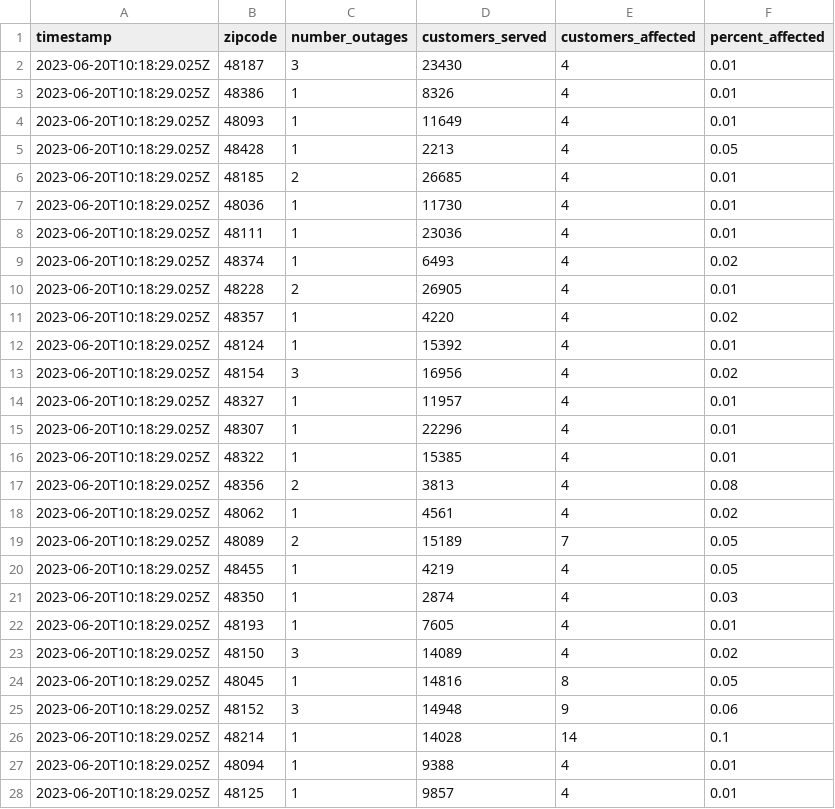
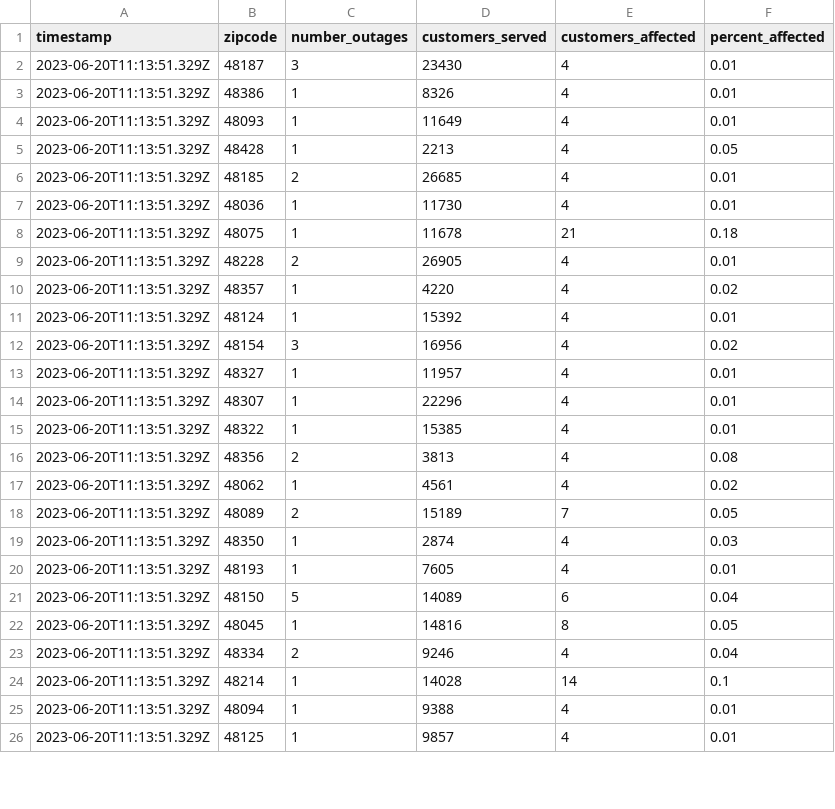
Before and after one commit to michigandaily/dte-outage-tracker, a CSV file: data.csv, drawn as a sheet; only a part is shown; the diff covers the shown part only.

```diff
--- a/data.csv
+++ b/data.csv
@@ -1,28 +1,26 @@
 timestamp,zipcode,number_outages,customers_served,customers_affected,percent_affected
-2023-06-20T10:18:29.025Z,48187,3,23430,4,0.01
-2023-06-20T10:18:29.025Z,48386,1,8326,4,0.01
-2023-06-20T10:18:29.025Z,48093,1,11649,4,0.01
-2023-06-20T10:18:29.025Z,48428,1,2213,4,0.05
-2023-06-20T10:18:29.025Z,48185,2,26685,4,0.01
-2023-06-20T10:18:29.025Z,48036,1,11730,4,0.01
-2023-06-20T10:18:29.025Z,48111,1,23036,4,0.01
-2023-06-20T10:18:29.025Z,48374,1,6493,4,0.02
-2023-06-20T10:18:29.025Z,48228,2,26905,4,0.01
-2023-06-20T10:18:29.025Z,48357,1,4220,4,0.02
-2023-06-20T10:18:29.025Z,48124,1,15392,4,0.01
-2023-06-20T10:18:29.025Z,48154,3,16956,4,0.02
-2023-06-20T10:18:29.025Z,48327,1,11957,4,0.01
-2023-06-20T10:18:29.025Z,48307,1,22296,4,0.01
-2023-06-20T10:18:29.025Z,48322,1,15385,4,0.01
-2023-06-20T10:18:29.025Z,48356,2,3813,4,0.08
-2023-06-20T10:18:29.025Z,48062,1,4561,4,0.02
-2023-06-20T10:18:29.025Z,48089,2,15189,7,0.05
-2023-06-20T10:18:29.025Z,48455,1,4219,4,0.05
-2023-06-20T10:18:29.025Z,48350,1,2874,4,0.03
-2023-06-20T10:18:29.025Z,48193,1,7605,4,0.01
-2023-06-20T10:18:29.025Z,48150,3,14089,4,0.02
-2023-06-20T10:18:29.025Z,48045,1,14816,8,0.05
-2023-06-20T10:18:29.025Z,48152,3,14948,9,0.06
-2023-06-20T10:18:29.025Z,48214,1,14028,14,0.1
-2023-06-20T10:18:29.025Z,48094,1,9388,4,0.01
-2023-06-20T10:18:29.025Z,48125,1,9857,4,0.01
+2023-06-20T11:13:51.329Z,48187,3,23430,4,0.01
+2023-06-20T11:13:51.329Z,48386,1,8326,4,0.01
+2023-06-20T11:13:51.329Z,48093,1,11649,4,0.01
+2023-06-20T11:13:51.329Z,48428,1,2213,4,0.05
+2023-06-20T11:13:51.329Z,48185,2,26685,4,0.01
+2023-06-20T11:13:51.329Z,48036,1,11730,4,0.01
+2023-06-20T11:13:51.329Z,48075,1,11678,21,0.18
+2023-06-20T11:13:51.329Z,48228,2,26905,4,0.01
+2023-06-20T11:13:51.329Z,48357,1,4220,4,0.02
+2023-06-20T11:13:51.329Z,48124,1,15392,4,0.01
+2023-06-20T11:13:51.329Z,48154,3,16956,4,0.02
+2023-06-20T11:13:51.329Z,48327,1,11957,4,0.01
+2023-06-20T11:13:51.329Z,48307,1,22296,4,0.01
+2023-06-20T11:13:51.329Z,48322,1,15385,4,0.01
+2023-06-20T11:13:51.329Z,48356,2,3813,4,0.08
+2023-06-20T11:13:51.329Z,48062,1,4561,4,0.02
+2023-06-20T11:13:51.329Z,48089,2,15189,7,0.05
+2023-06-20T11:13:51.329Z,48350,1,2874,4,0.03
+2023-06-20T11:13:51.329Z,48193,1,7605,4,0.01
+2023-06-20T11:13:51.329Z,48150,5,14089,6,0.04
+2023-06-20T11:13:51.329Z,48045,1,14816,8,0.05
+2023-06-20T11:13:51.329Z,48334,2,9246,4,0.04
+2023-06-20T11:13:51.329Z,48214,1,14028,14,0.1
+2023-06-20T11:13:51.329Z,48094,1,9388,4,0.01
+2023-06-20T11:13:51.329Z,48125,1,9857,4,0.01
```
Also changed, not shown: 9 added rows, 1 removed row and 40 edited cells elsewhere in this file, 2 other files.
